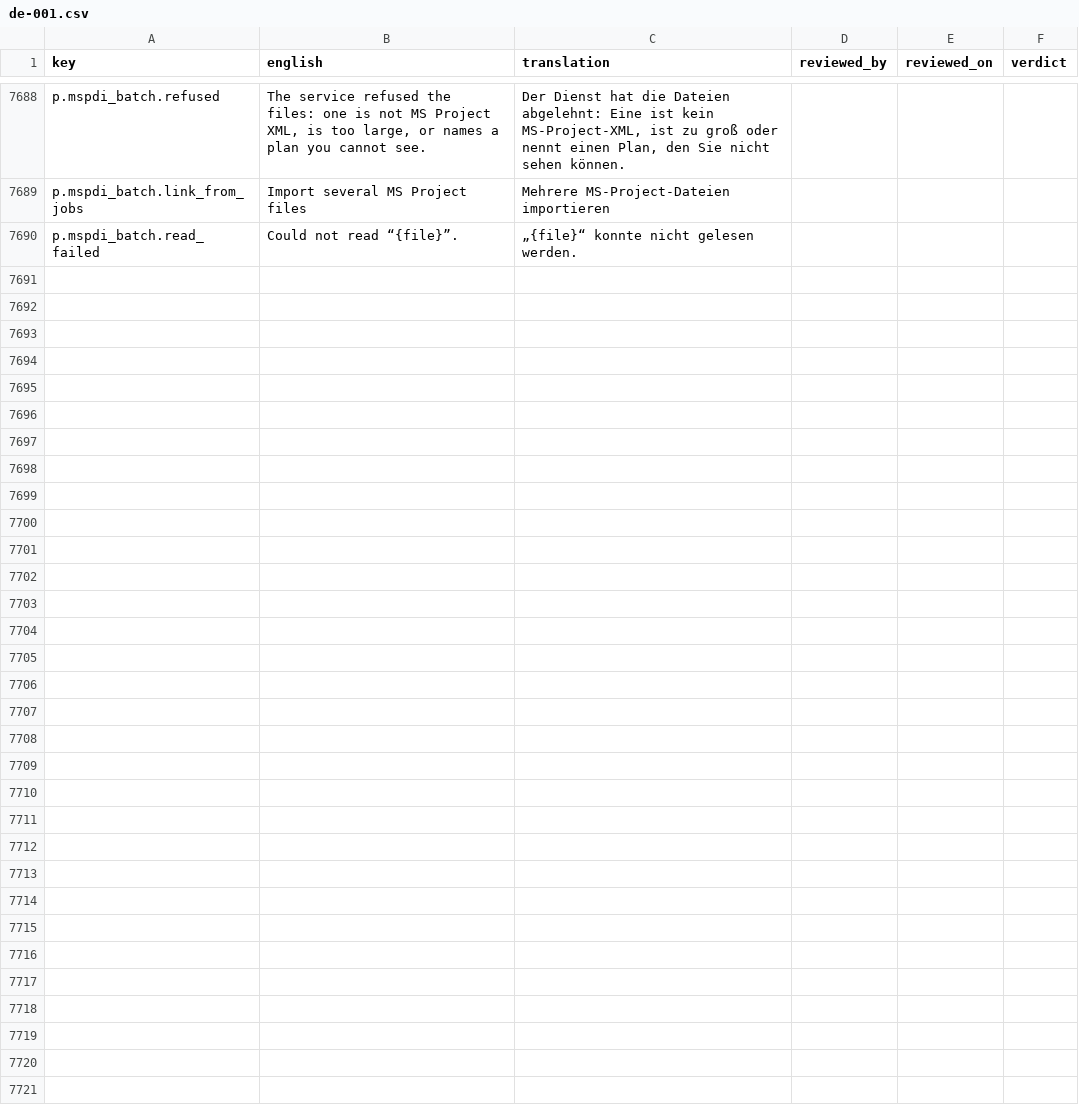
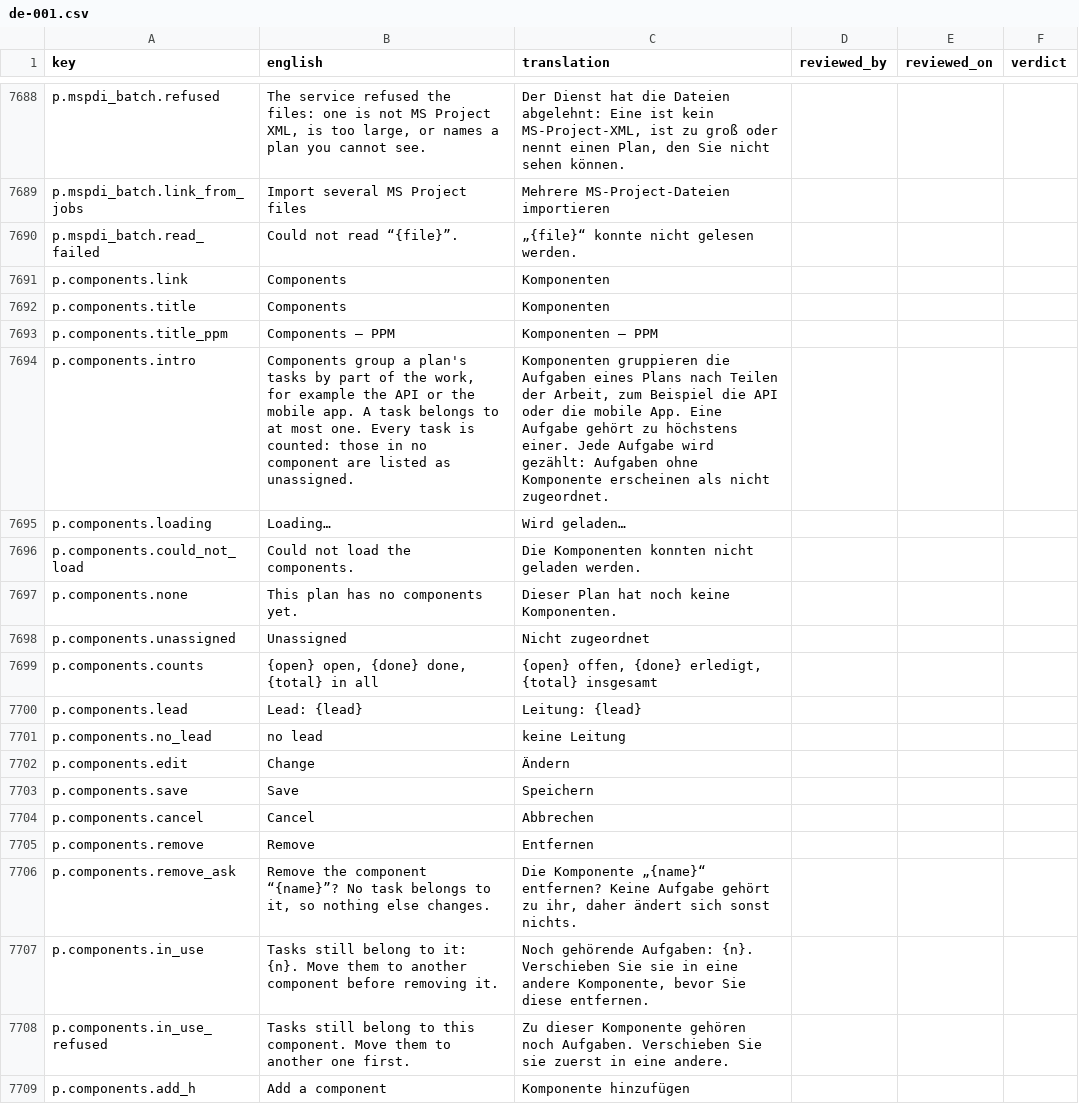
Before and after one commit to project-portfolio-management/project-portfolio-management, a CSV file: governance/translation-reviews/de-001.csv, drawn as a sheet; only a part is shown, gaps mark what is left out; the diff covers the shown part only.

```diff
--- a/governance/translation-reviews/de-001.csv
+++ b/governance/translation-reviews/de-001.csv
@@ -7690 +7690,20 @@ p.mspdi_batch.link_from_jobs,Import several MS Project files,Mehrere MS-Project-
 p.mspdi_batch.read_failed,Could not read “{file}”.,„{file}“ konnte nicht gelesen werden.,,,
+p.components.link,Components,Komponenten,,,
+p.components.title,Components,Komponenten,,,
+p.components.title_ppm,Components — PPM,Komponenten — PPM,,,
+p.components.intro,"Components group a plan's tasks by part of the work, for example the API or the mobile app. A task belongs to at most one. Every task is counted: those in no component are listed as unassigned.","Komponenten gruppieren die Aufgaben eines Plans nach Teilen der Arbeit, zum Beispiel die API oder die mobile App. Eine Aufgabe gehört zu höchstens einer. Jede Aufgabe wird gezählt: Aufgaben ohne Komponente erscheinen als nicht zugeordnet.",,,
+p.components.loading,Loading…,Wird geladen…,,,
+p.components.could_not_load,Could not load the components.,Die Komponenten konnten nicht geladen werden.,,,
+p.components.none,This plan has no components yet.,Dieser Plan hat noch keine Komponenten.,,,
+p.components.unassigned,Unassigned,Nicht zugeordnet,,,
+p.components.counts,"{open} open, {done} done, {total} in all","{open} offen, {done} erledigt, {total} insgesamt",,,
+p.components.lead,Lead: {lead},Leitung: {lead},,,
+p.components.no_lead,no lead,keine Leitung,,,
+p.components.edit,Change,Ändern,,,
+p.components.save,Save,Speichern,,,
+p.components.cancel,Cancel,Abbrechen,,,
+p.components.remove,Remove,Entfernen,,,
+p.components.remove_ask,"Remove the component “{name}”? No task belongs to it, so nothing else changes.","Die Komponente „{name}“ entfernen? Keine Aufgabe gehört zu ihr, daher ändert sich sonst nichts.",,,
+p.components.in_use,Tasks still belong to it: {n}. Move them to another component before removing it.,"Noch gehörende Aufgaben: {n}. Verschieben Sie sie in eine andere Komponente, bevor Sie diese entfernen.",,,
+p.components.in_use_refused,Tasks still belong to this component. Move them to another one first.,Zu dieser Komponente gehören noch Aufgaben. Verschieben Sie sie zuerst in eine andere.,,,
+p.components.add_h,Add a component,Komponente hinzufügen,,,
```
Also changed, not shown: 13 added rows elsewhere in this file, governance/translation-reviews/ar-001.csv, governance/translation-reviews/ja-001.csv, 44 other files.
